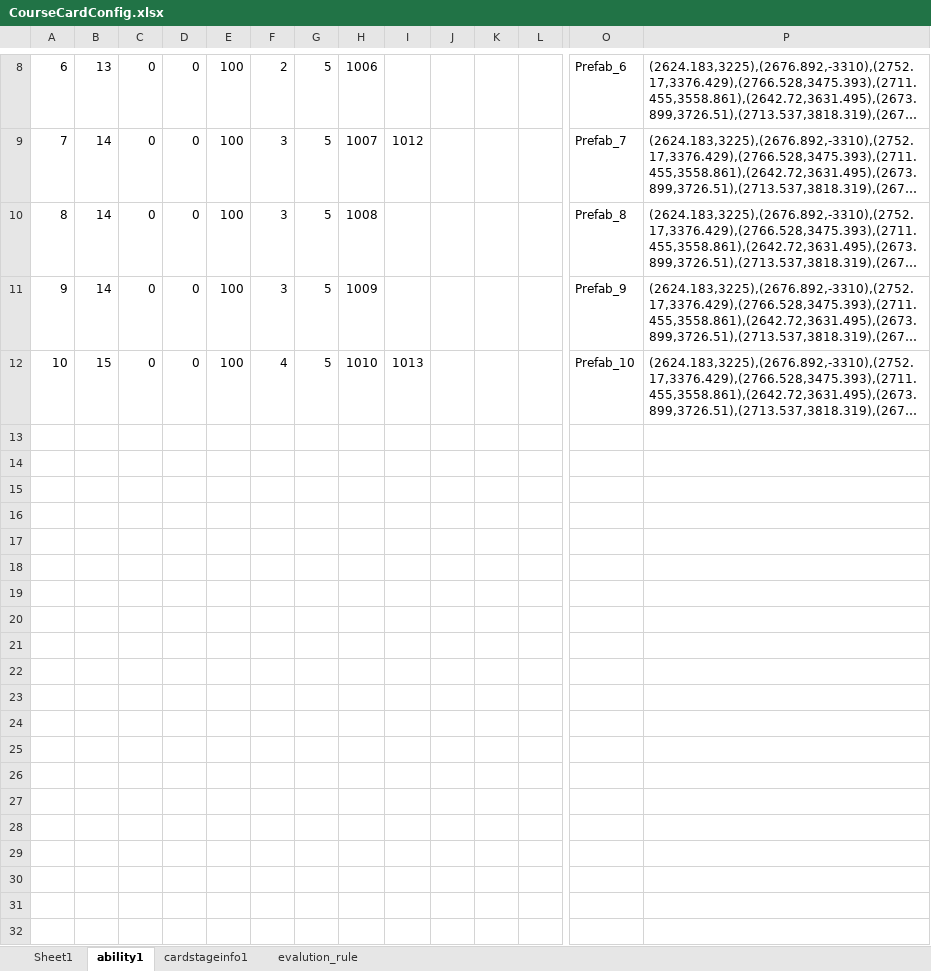
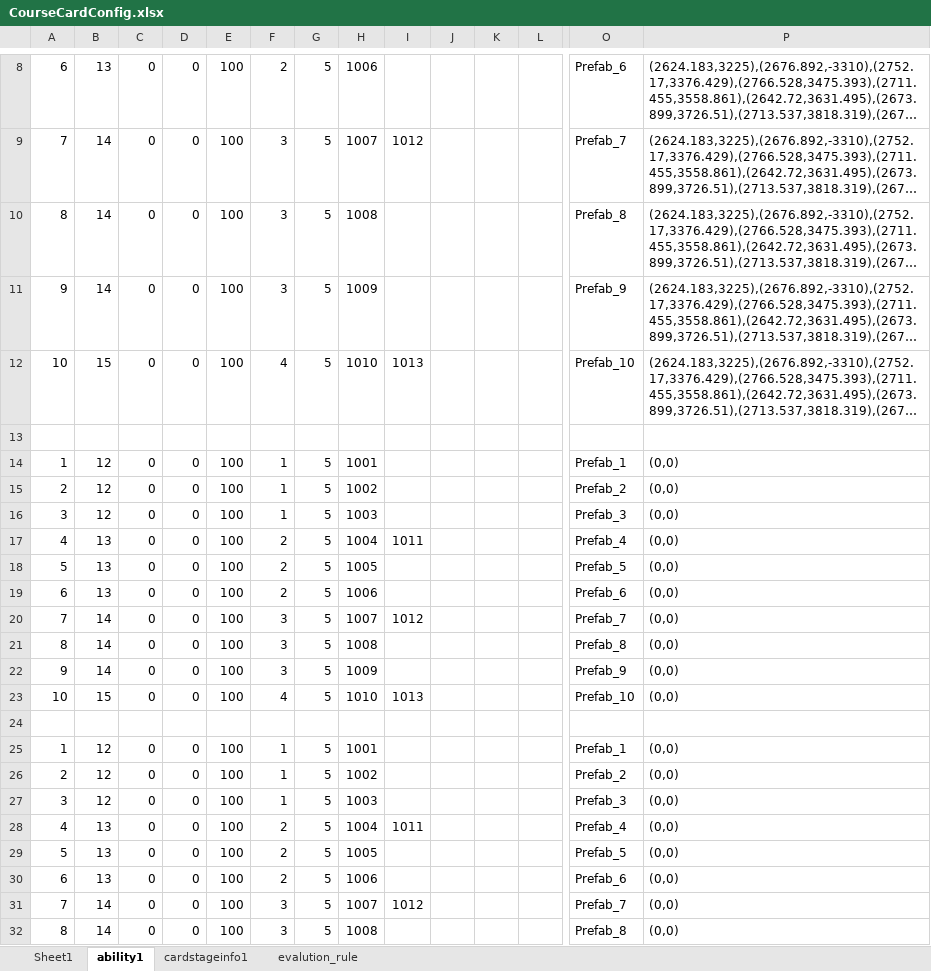
Before and after one commit to IntelHeartPrime/Gamedev_Tools, an Excel workbook: CourseCardSystem/CourseCardConfig.xlsx, sheet ability1, drawn as a sheet; only a part is shown, gaps mark what is left out; long unchanged cells end in …; values as stored, in another font and other column widths than the file's, no borders; charts and pictures not drawn; rows hold the shown columns only; the diff covers the shown part only; the diff names each change by its address in the sheet, - before the commit and + after, or states it on an @@ line.

```diff
--- a/CourseCardSystem/CourseCardConfig.xlsx (sheet ability1)
+++ b/CourseCardSystem/CourseCardConfig.xlsx (sheet ability1)
+row 13: (empty)
+row 14: 1 | 12 | 0 | 0 | 100 | 1 | 5 | 1001 |  |  |  |  | Prefab_1 | (0,0)
+row 15: 2 | 12 | 0 | 0 | 100 | 1 | 5 | 1002 |  |  |  |  | Prefab_2 | (0,0)
+row 16: 3 | 12 | 0 | 0 | 100 | 1 | 5 | 1003 |  |  |  |  | Prefab_3 | (0,0)
+row 17: 4 | 13 | 0 | 0 | 100 | 2 | 5 | 1004 | 1011 |  |  |  | Prefab_4 | (0,0)
+row 18: 5 | 13 | 0 | 0 | 100 | 2 | 5 | 1005 |  |  |  |  | Prefab_5 | (0,0)
+row 19: 6 | 13 | 0 | 0 | 100 | 2 | 5 | 1006 |  |  |  |  | Prefab_6 | (0,0)
+row 20: 7 | 14 | 0 | 0 | 100 | 3 | 5 | 1007 | 1012 |  |  |  | Prefab_7 | (0,0)
+row 21: 8 | 14 | 0 | 0 | 100 | 3 | 5 | 1008 |  |  |  |  | Prefab_8 | (0,0)
+row 22: 9 | 14 | 0 | 0 | 100 | 3 | 5 | 1009 |  |  |  |  | Prefab_9 | (0,0)
+row 23: 10 | 15 | 0 | 0 | 100 | 4 | 5 | 1010 | 1013 |  |  |  | Prefab_10 | (0,0)
+row 24: (empty)
+row 25: 1 | 12 | 0 | 0 | 100 | 1 | 5 | 1001 |  |  |  |  | Prefab_1 | (0,0)
+row 26: 2 | 12 | 0 | 0 | 100 | 1 | 5 | 1002 |  |  |  |  | Prefab_2 | (0,0)
+row 27: 3 | 12 | 0 | 0 | 100 | 1 | 5 | 1003 |  |  |  |  | Prefab_3 | (0,0)
+row 28: 4 | 13 | 0 | 0 | 100 | 2 | 5 | 1004 | 1011 |  |  |  | Prefab_4 | (0,0)
+row 29: 5 | 13 | 0 | 0 | 100 | 2 | 5 | 1005 |  |  |  |  | Prefab_5 | (0,0)
+row 30: 6 | 13 | 0 | 0 | 100 | 2 | 5 | 1006 |  |  |  |  | Prefab_6 | (0,0)
+row 31: 7 | 14 | 0 | 0 | 100 | 3 | 5 | 1007 | 1012 |  |  |  | Prefab_7 | (0,0)
+row 32: 8 | 14 | 0 | 0 | 100 | 3 | 5 | 1008 |  |  |  |  | Prefab_8 | (0,0)
```
Also changed, not shown: 13 added rows elsewhere in this sheet, sheet evalution_rule, sheet Sheet1, sheet cardstageinfo1, PL_tools/StarConfig.xlsx, TrickOrTreat/e2j.xlsx, 11 other files.
